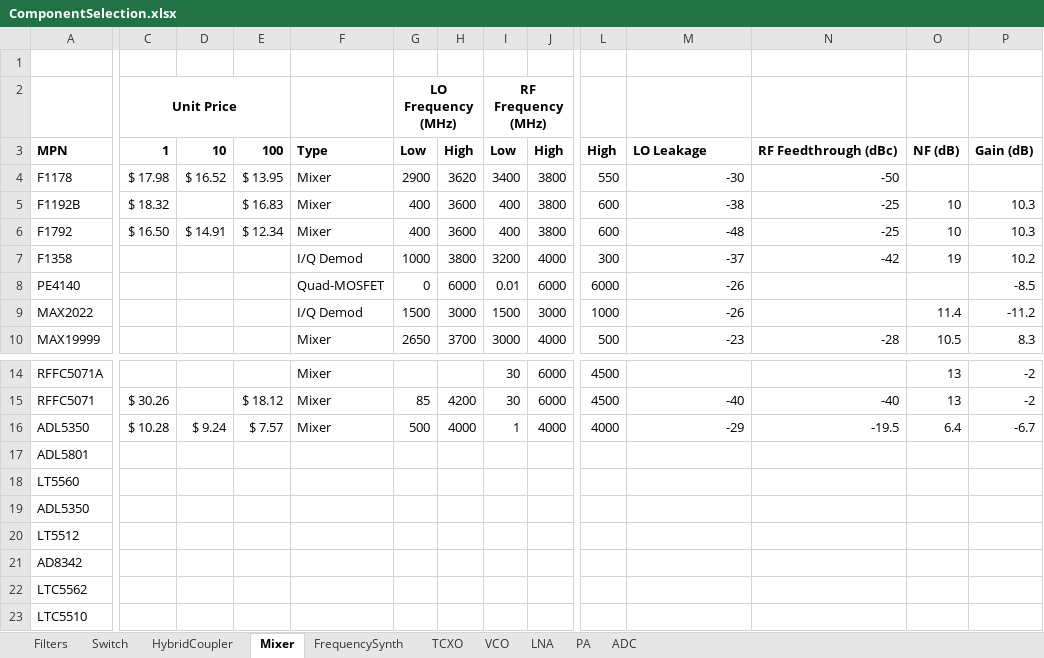
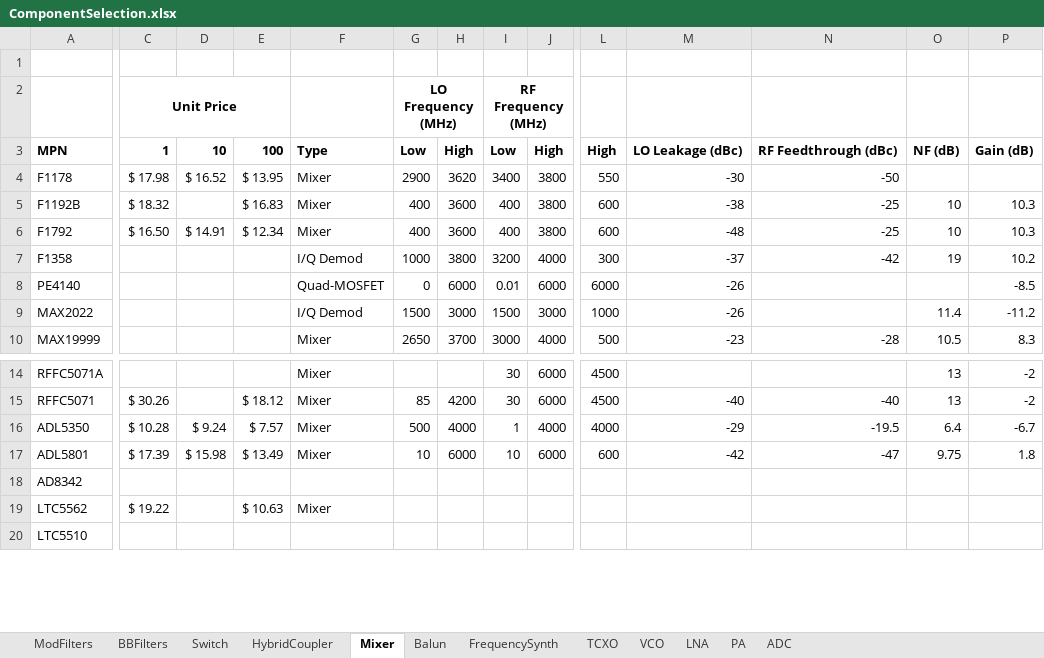
Before and after one commit to sjdorsay/3GHz_Pulse_Radar, an Excel workbook: Electrical/Analysis+Design/ComponentSelection.xlsx, sheet Mixer, drawn as a sheet; only a part is shown, gaps mark what is left out; values as stored, in another font and other column widths than the file's, no borders; removed rows and columns are numbered as before the commit, all else as after; rows hold the shown columns only; the diff covers the shown part only; the diff names each change by its address in the sheet, - before the commit and + after, or states it on an @@ line.

```diff
--- a/Electrical/Analysis+Design/ComponentSelection.xlsx (sheet Mixer)
+++ b/Electrical/Analysis+Design/ComponentSelection.xlsx (sheet Mixer)
-sheet tab: Filters
+sheet tab: ModFilters
+sheet tab: BBFilters
+sheet tab: Balun
-M3: LO Leakage
+M3: LO Leakage (dBc)
-C17: (empty)
+C17: $ 17.39
-D17: (empty)
+D17: $ 15.98
-E17: (empty)
+E17: $ 13.49
-F17: (empty)
+F17: Mixer
-G17: (empty)
+G17: 10
-H17: (empty)
+H17: 6000
-I17: (empty)
+I17: 10
-J17: (empty)
+J17: 6000
-L17: (empty)
+L17: 600
-M17: (empty)
+M17: -42
-N17: (empty)
+N17: -47
-O17: (empty)
+O17: 9.75
-P17: (empty)
+P17: 1.8
-row 18: LT5560
-row 19: ADL5350
-row 20: LT5512
-C19: (empty)
+C19: $ 19.22
-E19: (empty)
+E19: $ 10.63
-F19: (empty)
+F19: Mixer
```
Also changed, not shown: 1 added row, 1 removed row and 14 edited cells elsewhere in this sheet, sheet LNA, sheet VCO, sheet HybridCoupler, sheet FrequencySynth, sheet ADC, sheet TCXO, 2 more sheets, charts or pictures, Electrical/Analysis+Design/RadarCalculators.xlsx, 1 other file.
